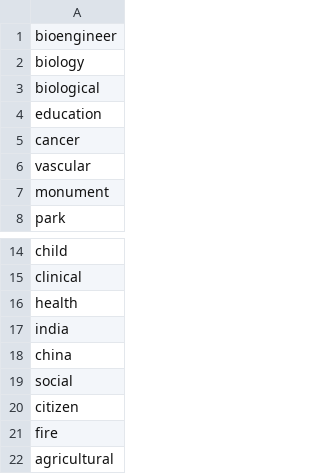
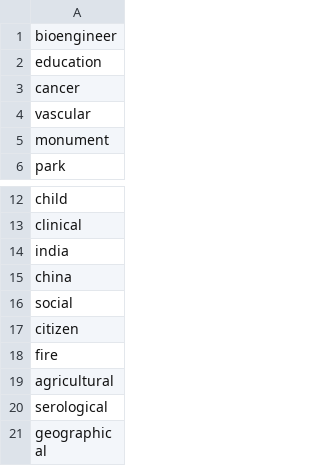
Before and after one commit to ericmuckley/foa-finder, a CSV file: nonkeywords.csv, drawn as a sheet; only a part is shown, gaps mark what is left out; the shorter side is filled out with more unchanged rows.

```diff
--- a/nonkeywords.csv
+++ b/nonkeywords.csv
@@ -1,4 +1,2 @@
 bioengineer
-biology
-biological
 education
@@ -15,3 +13,2 @@ child
 clinical
-health
 india
```
Also changed, not shown: 1 other file.
